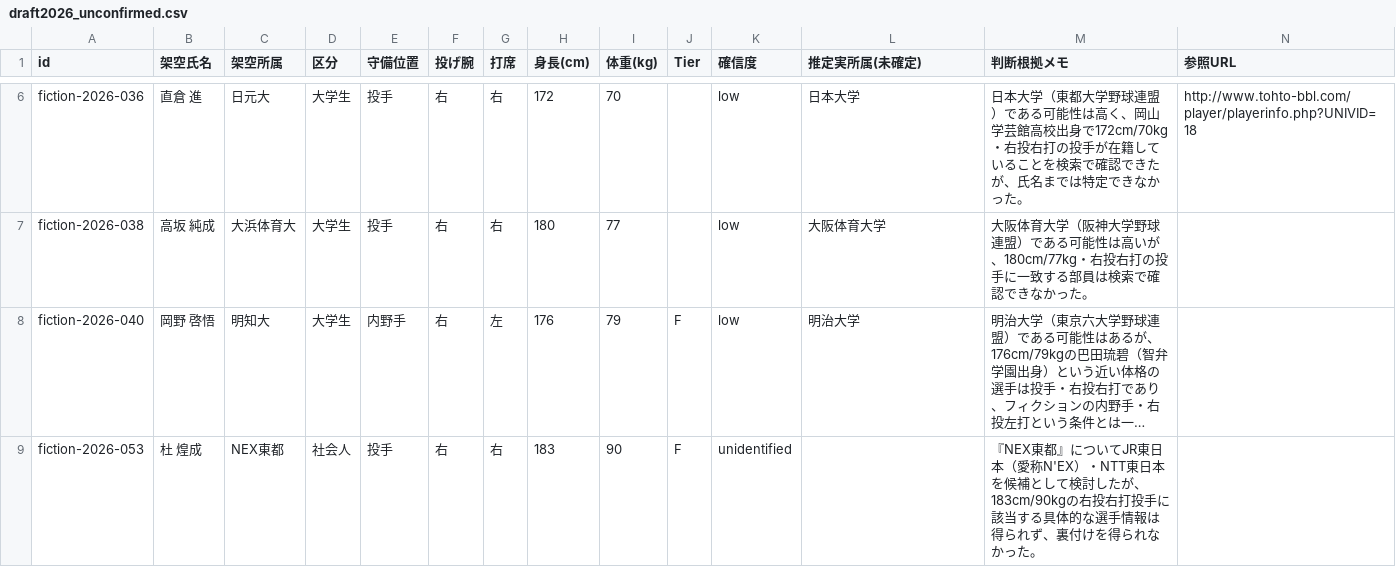
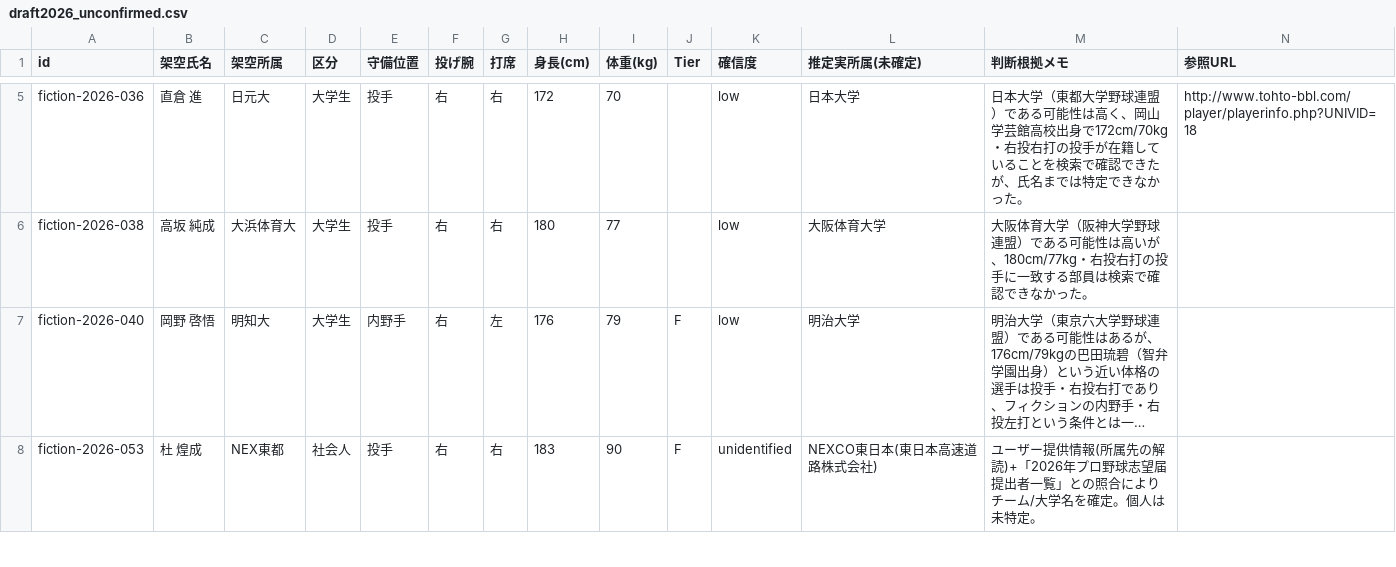
Before and after one commit to yuhei11181993-png/claudecode, a CSV file: draft-2026/draft2026_unconfirmed.csv, drawn as a sheet; only a part is shown, gaps mark what is left out; long unchanged cells end in …; addresses are those after the commit; the diff covers the shown part only; the diff names each change by its address in the sheet, - before the commit and + after, or states it on an @@ line.

```diff
--- a/draft-2026/draft2026_unconfirmed.csv
+++ b/draft-2026/draft2026_unconfirmed.csv
-L8 (推定実所属(未確定)): (empty)
+L8 (推定実所属(未確定)): NEXCO東日本(東日本高速道路株式会社)
-M8 (判断根拠メモ): 『NEX東都』についてJR東日本（愛称N'EX）・NTT東日本を候補として検討したが、183cm/90kgの右投右打投手に該当する具体的な選手情報は得られず、裏付けを得られなかった。
+M8 (判断根拠メモ): ユーザー提供情報(所属先の解読)+「2026年プロ野球志望届提出者一覧」との照合によりチーム/大学名を確定。個人は未特定。
```
Also changed, not shown: 9 removed rows and 17 edited cells elsewhere in this file, draft-2026/draft2026_affiliation_unknown.csv, draft-2026/draft2026_realnames_import.csv.
